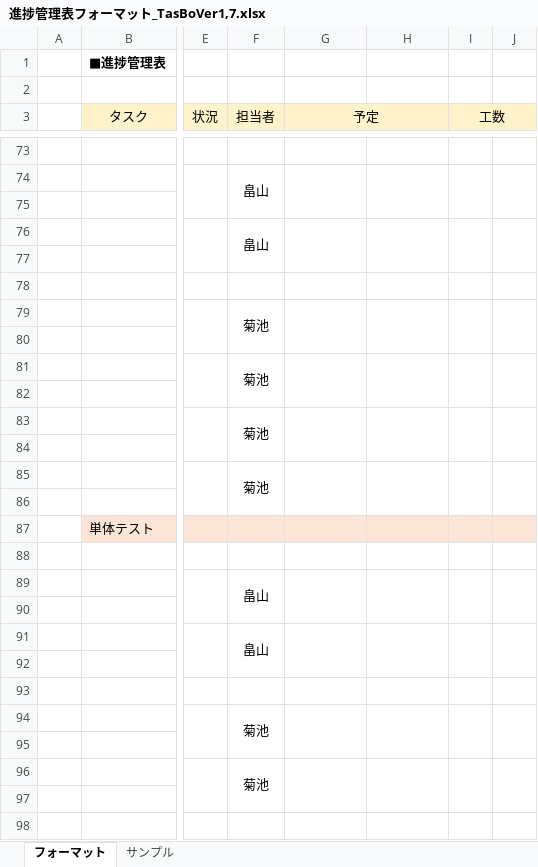
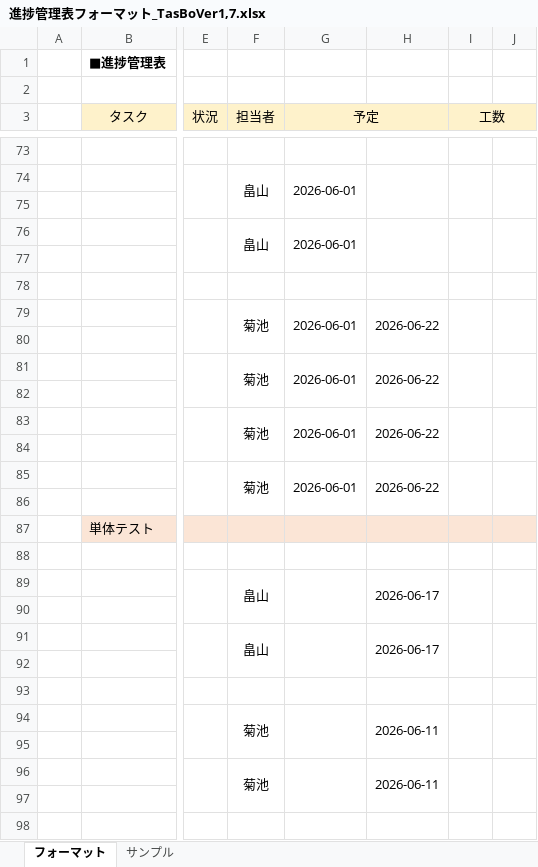
Before and after one commit to Kurihara-kouki/TasBo, an Excel workbook: 進捗管理表フォーマット_TasBoVer1,7.xlsx, sheet フォーマット, drawn as a sheet; only a part is shown, gaps mark what is left out; values as stored, in another font and other column widths than the file's, no borders; the diff covers the shown part only; the diff names each change by its address in the sheet, - before the commit and + after, or states it on an @@ line.

```diff
--- a/進捗管理表フォーマット_TasBoVer1,7.xlsx (sheet フォーマット)
+++ b/進捗管理表フォーマット_TasBoVer1,7.xlsx (sheet フォーマット)
-G74 (予定): (empty)
+G74 (予定): 2026-06-01
-G76 (予定): (empty)
+G76 (予定): 2026-06-01
-G79 (予定): (empty)
+G79 (予定): 2026-06-01
-H79: (empty)
+H79: 2026-06-22
-G81 (予定): (empty)
+G81 (予定): 2026-06-01
-H81: (empty)
+H81: 2026-06-22
-G83 (予定): (empty)
+G83 (予定): 2026-06-01
-H83: (empty)
+H83: 2026-06-22
-G85 (予定): (empty)
+G85 (予定): 2026-06-01
-H85: (empty)
+H85: 2026-06-22
-H89: (empty)
+H89: 2026-06-17
-H91: (empty)
+H91: 2026-06-17
-H94: (empty)
+H94: 2026-06-11
-H96: (empty)
+H96: 2026-06-11
```
Also changed, not shown: 36 edited cells and cell formats elsewhere in this sheet, プロジェクト型演習_成果物_TasBo_編集.xlsx.
